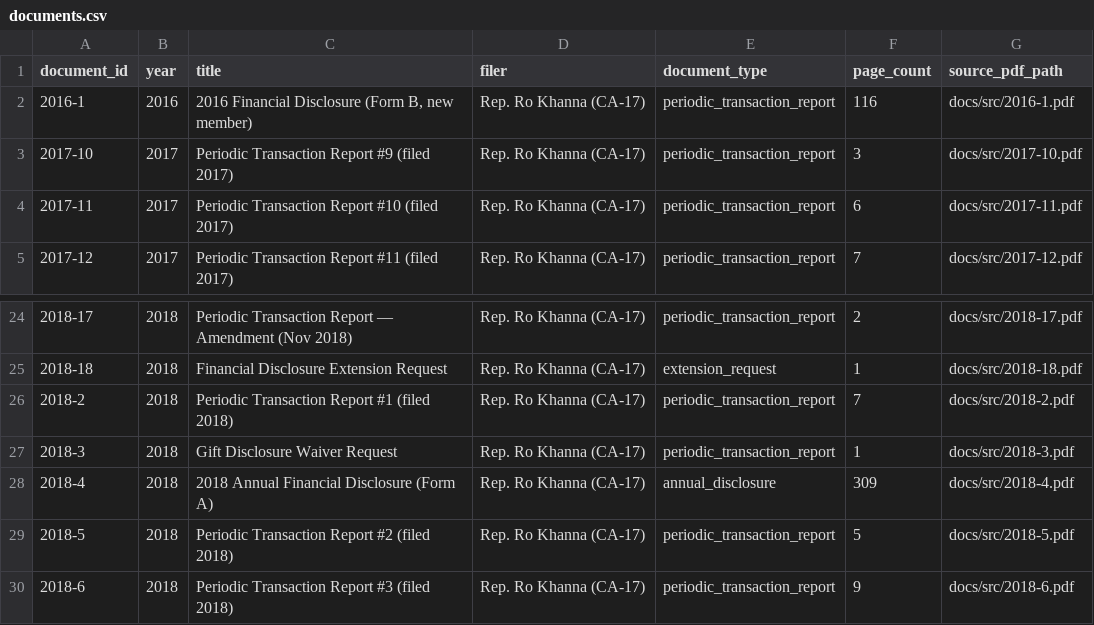
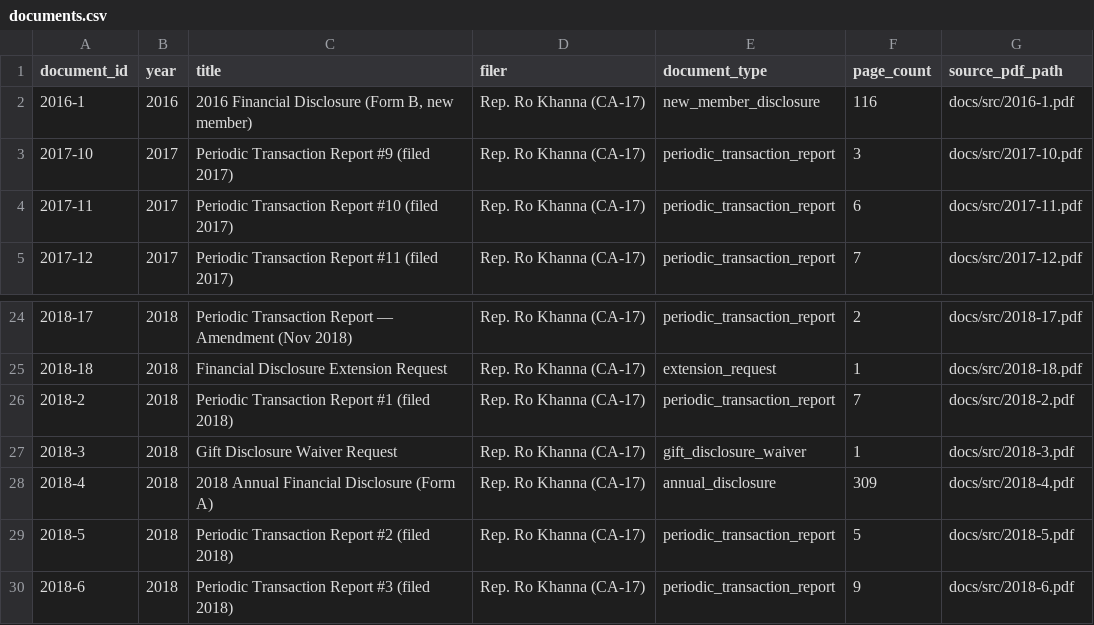
Before and after one commit to AppleLamps/khanna-disclosure-explorer, a CSV file: data/normalized/documents.csv, drawn as a sheet; only a part is shown, gaps mark what is left out.

Commit message:
Fix open data normalization and portability

```diff
--- a/data/normalized/documents.csv
+++ b/data/normalized/documents.csv
@@ -1,3 +1,3 @@
 document_id,year,title,filer,document_type,page_count,source_pdf_path
-2016-1,2016,"2016 Financial Disclosure (Form B, new member)",Rep. Ro Khanna (CA-17),periodic_transaction_report,116,docs/src/2016-1.pdf
+2016-1,2016,"2016 Financial Disclosure (Form B, new member)",Rep. Ro Khanna (CA-17),new_member_disclosure,116,docs/src/2016-1.pdf
 2017-10,2017,Periodic Transaction Report #9 (filed 2017),Rep. Ro Khanna (CA-17),periodic_transaction_report,3,docs/src/2017-10.pdf
@@ -26,3 +26,3 @@ document_id,year,title,filer,document_type,page_count,source_pdf_path
 2018-2,2018,Periodic Transaction Report #1 (filed 2018),Rep. Ro Khanna (CA-17),periodic_transaction_report,7,docs/src/2018-2.pdf
-2018-3,2018,Gift Disclosure Waiver Request,Rep. Ro Khanna (CA-17),periodic_transaction_report,1,docs/src/2018-3.pdf
+2018-3,2018,Gift Disclosure Waiver Request,Rep. Ro Khanna (CA-17),gift_disclosure_waiver,1,docs/src/2018-3.pdf
 2018-4,2018,2018 Annual Financial Disclosure (Form A),Rep. Ro Khanna (CA-17),annual_disclosure,309,docs/src/2018-4.pdf
```
Also changed, not shown: 12 other files.
